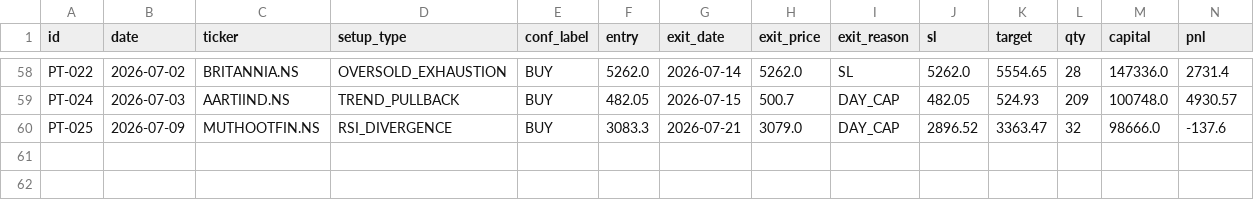
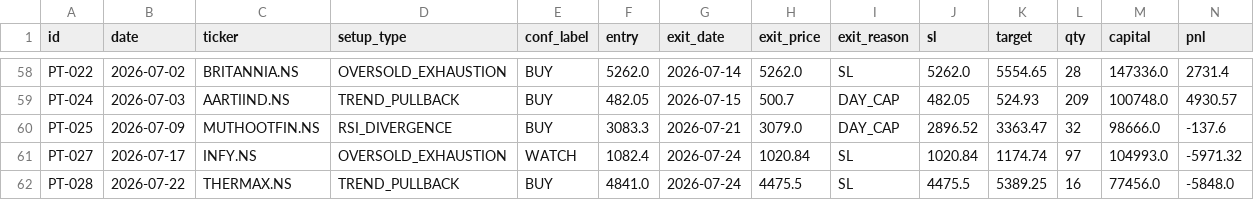
Before and after one commit to saisravanpalvaye/trading-bot-v2, a CSV file: trade_log.csv, drawn as a sheet; only a part is shown, gaps mark what is left out; rows hold the shown columns only; the diff names each change by its address in the sheet, - before the commit and + after, or states it on an @@ line.

```diff
--- a/trade_log.csv
+++ b/trade_log.csv
+row 61: PT-027 | 2026-07-17 | INFY.NS | OVERSOLD_EXHAUSTION | WATCH | 1082.4 | 2026-07-24 | 1020.84 | SL | 1020.84 | 1174.74 | 97 | 104993.0 | -5971.32
+row 62: PT-028 | 2026-07-22 | THERMAX.NS | TREND_PULLBACK | BUY | 4841.0 | 2026-07-24 | 4475.5 | SL | 4475.5 | 5389.25 | 16 | 77456.0 | -5848.0
```
Also changed, not shown: paper_trades.csv.
